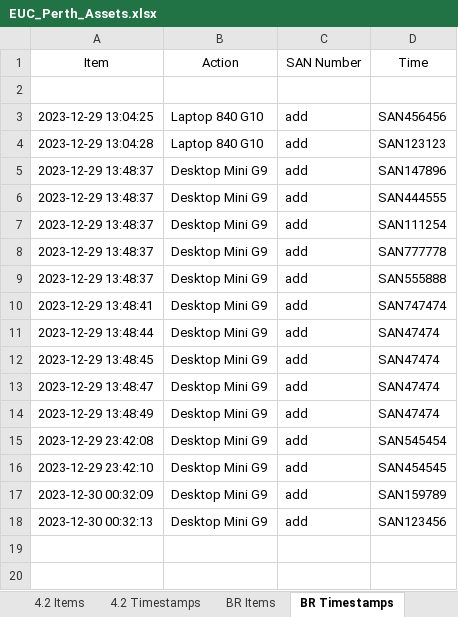
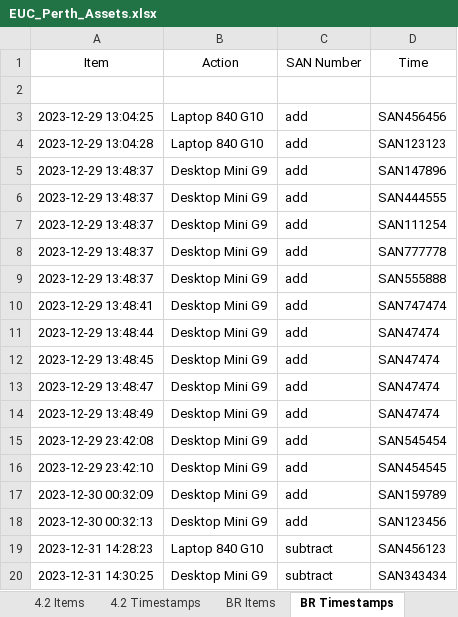
Before and after one commit to m4cd4r4/EUC_AM, an Excel workbook: Build Room/EUC_Perth_Assets.xlsx, sheet BR Timestamps, drawn as a sheet; values as stored, in another font and other column widths than the file's, no borders; the diff names each change by its address in the sheet, - before the commit and + after, or states it on an @@ line.

```diff
--- a/Build Room/EUC_Perth_Assets.xlsx (sheet BR Timestamps)
+++ b/Build Room/EUC_Perth_Assets.xlsx (sheet BR Timestamps)
+row 19: 2023-12-31 14:28:23 | Laptop 840 G10 | subtract | SAN456123
+row 20: 2023-12-31 14:30:25 | Desktop Mini G9 | subtract | SAN343434
```
Also changed, not shown: sheet All SANs, sheet BR Items, sheet 4.2 Items, 2 other files.
